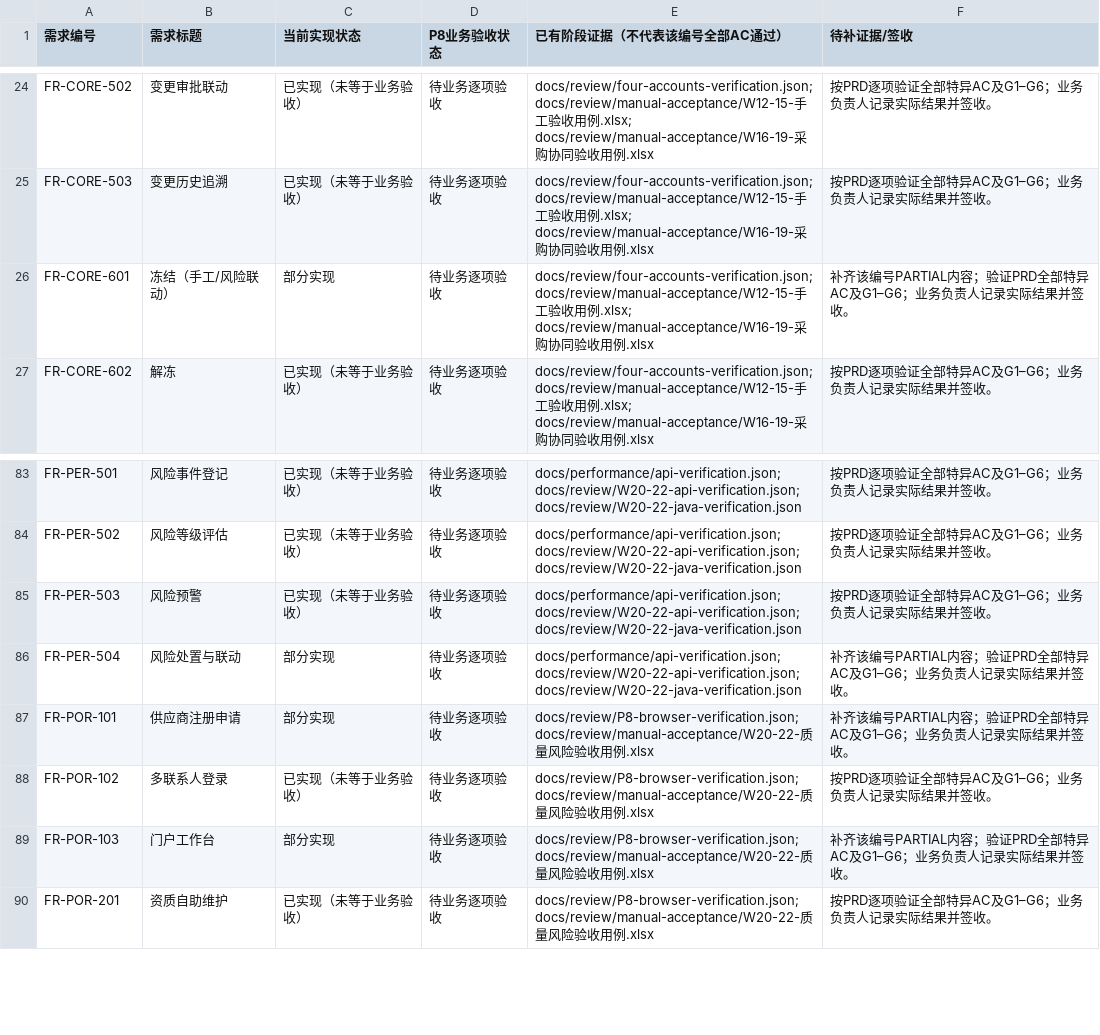
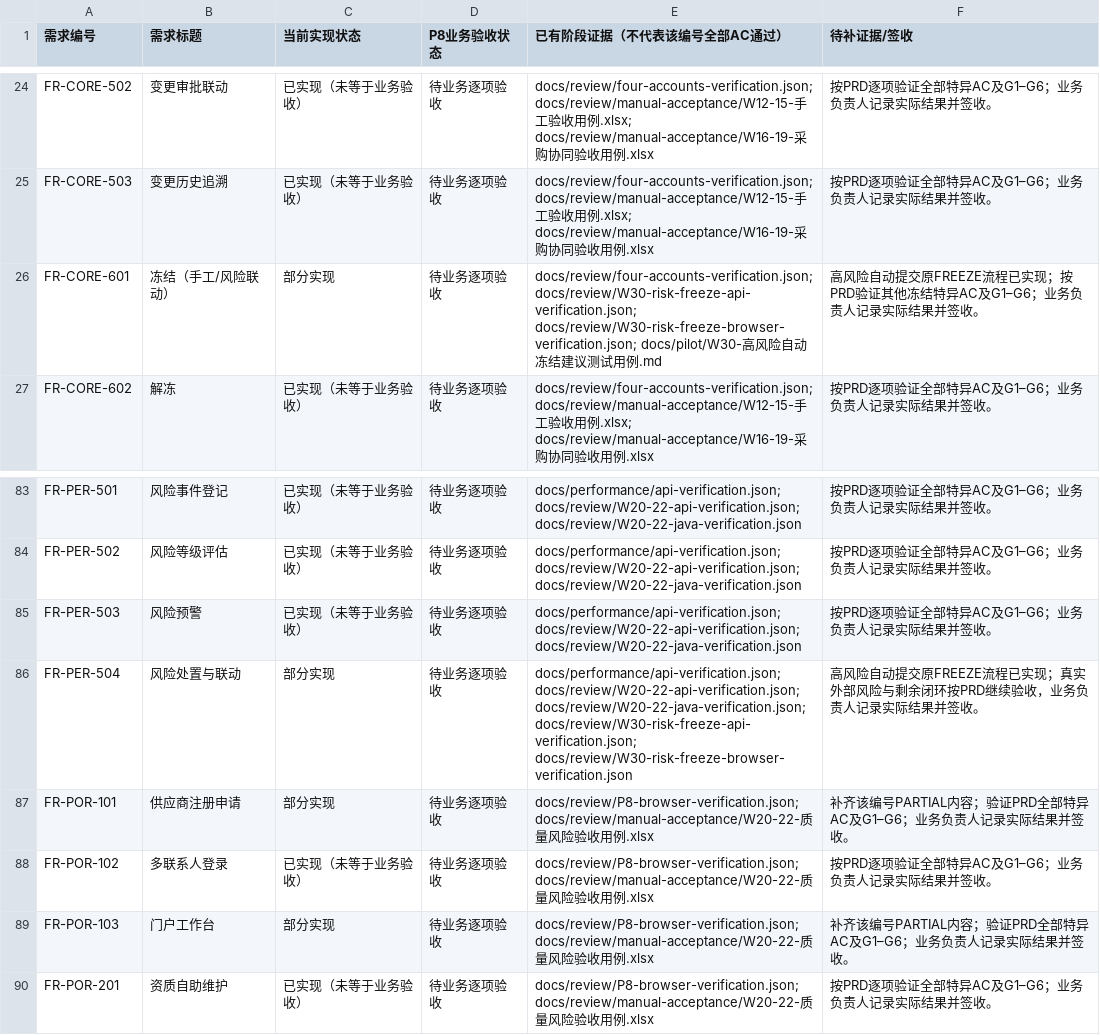
Before and after one commit to Chinanumber1984/-, a CSV file: docs/pilot/P8-114-acceptance-matrix.csv, drawn as a sheet; only a part is shown, gaps mark what is left out.

Commit message:
Deliver W30 automatic high-risk freeze approval

```diff
--- a/docs/pilot/P8-114-acceptance-matrix.csv
+++ b/docs/pilot/P8-114-acceptance-matrix.csv
@@ -25,3 +25,3 @@ FR-CORE-502,变更审批联动,已实现（未等于业务验收）,待业务逐
 FR-CORE-503,变更历史追溯,已实现（未等于业务验收）,待业务逐项验收,docs/review/four-accounts-verification.json; docs/review/manual-acceptance/W12-15-手工验收用例.xlsx; docs/review/manual-acceptance/W16-19-采购协同验收用例.xlsx,按PRD逐项验证全部特异AC及G1–G6；业务负责人记录实际结果并签收。
-FR-CORE-601,冻结（手工/风险联动）,部分实现,待业务逐项验收,docs/review/four-accounts-verification.json; docs/review/manual-acceptance/W12-15-手工验收用例.xlsx; docs/review/manual-acceptance/W16-19-采购协同验收用例.xlsx,补齐该编号PARTIAL内容；验证PRD全部特异AC及G1–G6；业务负责人记录实际结果并签收。
+FR-CORE-601,冻结（手工/风险联动）,部分实现,待业务逐项验收,docs/review/four-accounts-verification.json; docs/review/W30-risk-freeze-api-verification.json; docs/review/W30-risk-freeze-browser-verification.json; docs/pilot/W30-高风险自动冻结建议测试用例.md,高风险自动提交原FREEZE流程已实现；按PRD验证其他冻结特异AC及G1–G6；业务负责人记录实际结果并签收。
 FR-CORE-602,解冻,已实现（未等于业务验收）,待业务逐项验收,docs/review/four-accounts-verification.json; docs/review/manual-acceptance/W12-15-手工验收用例.xlsx; docs/review/manual-acceptance/W16-19-采购协同验收用例.xlsx,按PRD逐项验证全部特异AC及G1–G6；业务负责人记录实际结果并签收。
@@ -85,3 +85,3 @@ FR-PER-502,风险等级评估,已实现（未等于业务验收）,待业务逐
 FR-PER-503,风险预警,已实现（未等于业务验收）,待业务逐项验收,docs/performance/api-verification.json; docs/review/W20-22-api-verification.json; docs/review/W20-22-java-verification.json,按PRD逐项验证全部特异AC及G1–G6；业务负责人记录实际结果并签收。
-FR-PER-504,风险处置与联动,部分实现,待业务逐项验收,docs/performance/api-verification.json; docs/review/W20-22-api-verification.json; docs/review/W20-22-java-verification.json,补齐该编号PARTIAL内容；验证PRD全部特异AC及G1–G6；业务负责人记录实际结果并签收。
+FR-PER-504,风险处置与联动,部分实现,待业务逐项验收,docs/performance/api-verification.json; docs/review/W20-22-api-verification.json; docs/review/W20-22-java-verification.json; docs/review/W30-risk-freeze-api-verification.json; docs/review/W30-risk-freeze-browser-verification.json,高风险自动提交原FREEZE流程已实现；真实外部风险与剩余闭环按PRD继续验收，业务负责人记录实际结果并签收。
 FR-POR-101,供应商注册申请,部分实现,待业务逐项验收,docs/review/P8-browser-verification.json; docs/review/manual-acceptance/W20-22-质量风险验收用例.xlsx,补齐该编号PARTIAL内容；验证PRD全部特异AC及G1–G6；业务负责人记录实际结果并签收。
```
Also changed, not shown: 17 other files.
